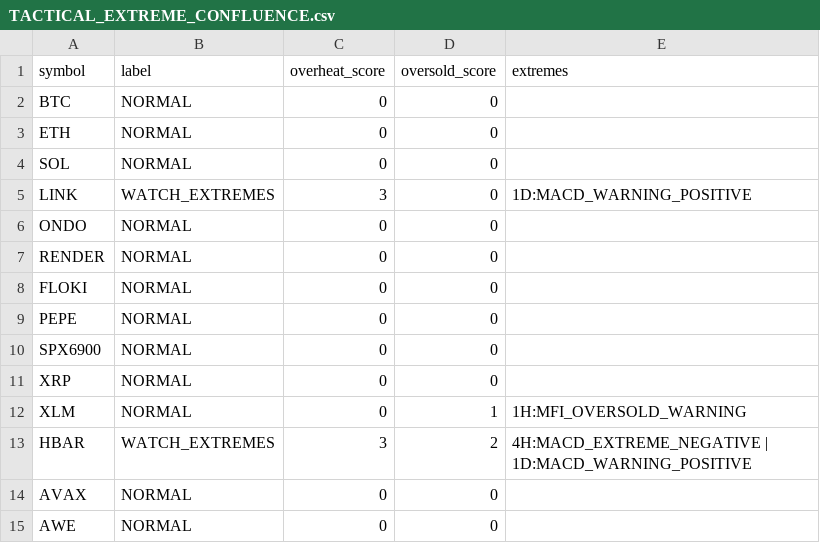
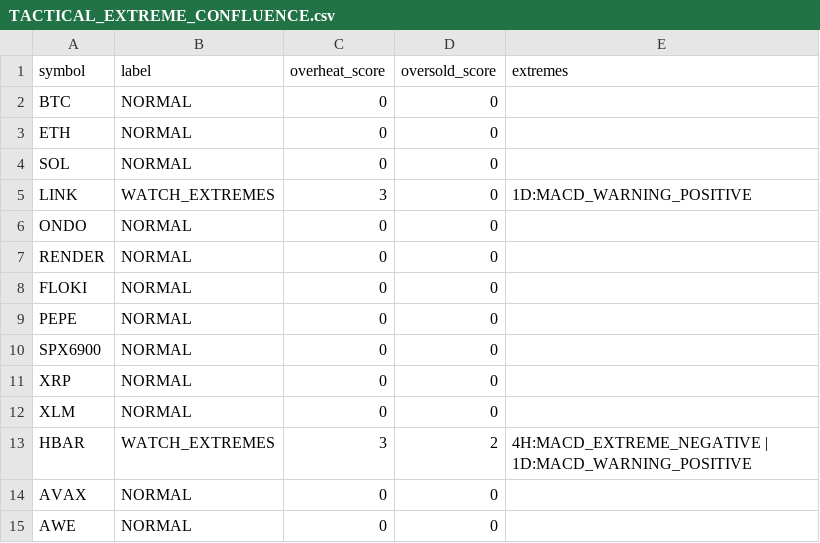
Before and after one commit to PawelKaminski12/TEST-LAB-V8, a CSV file: tactical_engine/TACTICAL_EXTREME_CONFLUENCE.csv, drawn as a sheet.

```diff
--- a/tactical_engine/TACTICAL_EXTREME_CONFLUENCE.csv
+++ b/tactical_engine/TACTICAL_EXTREME_CONFLUENCE.csv
@@ -11,3 +11,3 @@ SPX6900,NORMAL,0,0,
 XRP,NORMAL,0,0,
-XLM,NORMAL,0,1,1H:MFI_OVERSOLD_WARNING
+XLM,NORMAL,0,0,
 HBAR,WATCH_EXTREMES,3,2,4H:MACD_EXTREME_NEGATIVE | 1D:MACD_WARNING_POSITIVE
```
Also changed, not shown: tactical_engine/AVAXUSDT_1H.csv, tactical_engine/HBARUSDT_1H.csv, 16 other files.
